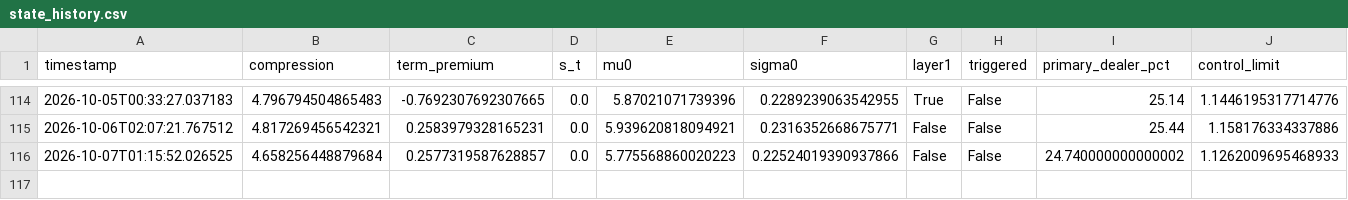
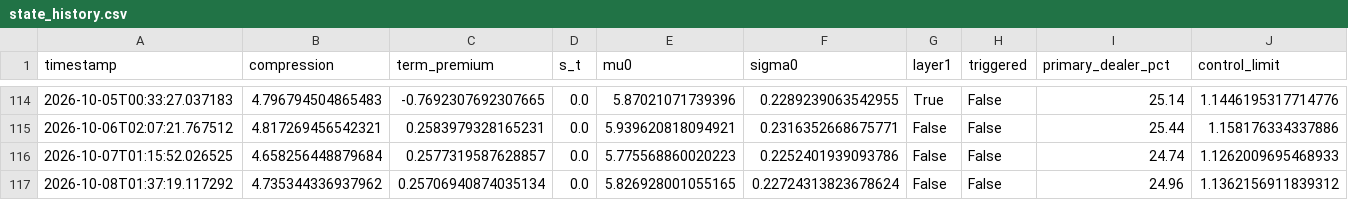
Before and after one commit to 3042183602-prog/us-regime-monitor, a CSV file: state_history.csv, drawn as a sheet; only a part is shown, gaps mark what is left out.

```diff
--- a/state_history.csv
+++ b/state_history.csv
@@ -115,2 +115,3 @@ timestamp,compression,term_premium,s_t,mu0,sigma0,layer1,triggered,primary_deale
 2026-10-06T02:07:21.767512,4.817269456542321,0.2583979328165231,0.0,5.939620818094921,0.2316352668675771,False,False,25.44,1.158176334337886
-2026-10-07T01:15:52.026525,4.658256448879684,0.2577319587628857,0.0,5.775568860020223,0.22524019390937866,False,False,24.740000000000002,1.1262009695468933
+2026-10-07T01:15:52.026525,4.658256448879684,0.2577319587628857,0.0,5.775568860020223,0.2252401939093786,False,False,24.74,1.1262009695468933
+2026-10-08T01:37:19.117292,4.735344336937962,0.25706940874035134,0.0,5.826928001055165,0.22724313823678624,False,False,24.96,1.1362156911839312
```
Also changed, not shown: 1 other file.
